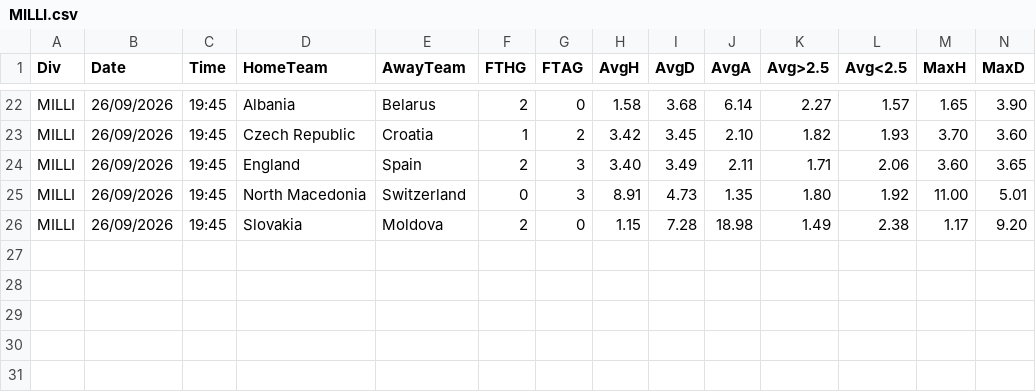
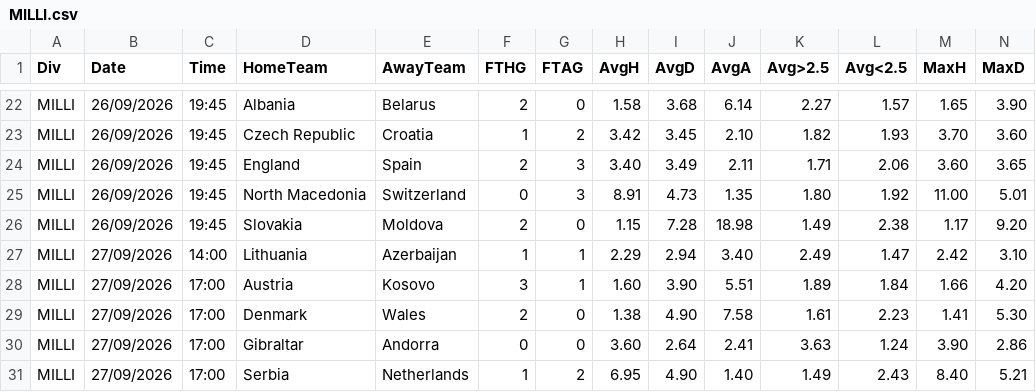
Before and after one commit to dcoyusufko/oran-veri, a CSV file: data/kupa/2627/MILLI.csv, drawn as a sheet; only a part is shown, gaps mark what is left out; rows hold the shown columns only; the diff names each change by its address in the sheet, - before the commit and + after, or states it on an @@ line.

```diff
--- a/data/kupa/2627/MILLI.csv
+++ b/data/kupa/2627/MILLI.csv
+row 27: MILLI | 27/09/2026 | 14:00 | Lithuania | Azerbaijan | 1 | 1 | 2.29 | 2.94 | 3.40 | 2.49 | 1.47 | 2.42 | 3.10
+row 28: MILLI | 27/09/2026 | 17:00 | Austria | Kosovo | 3 | 1 | 1.60 | 3.90 | 5.51 | 1.89 | 1.84 | 1.66 | 4.20
+row 29: MILLI | 27/09/2026 | 17:00 | Denmark | Wales | 2 | 0 | 1.38 | 4.90 | 7.58 | 1.61 | 2.23 | 1.41 | 5.30
+row 30: MILLI | 27/09/2026 | 17:00 | Gibraltar | Andorra | 0 | 0 | 3.60 | 2.64 | 2.41 | 3.63 | 1.24 | 3.90 | 2.86
+row 31: MILLI | 27/09/2026 | 17:00 | Serbia | Netherlands | 1 | 2 | 6.95 | 4.90 | 1.40 | 1.49 | 2.43 | 8.40 | 5.21
```
Also changed, not shown: data/kupa/aktif.csv.
